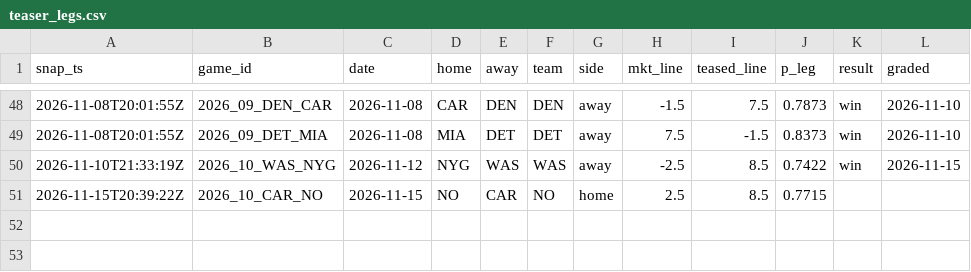
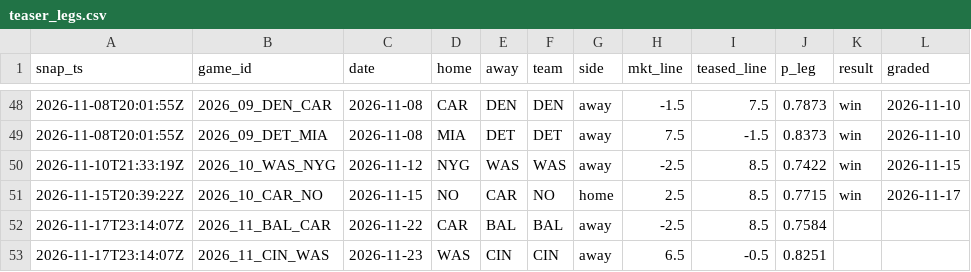
Before and after one commit to azcal/mbm-data, a CSV file: ledger/teaser_legs.csv, drawn as a sheet; only a part is shown, gaps mark what is left out.

Commit message:
alt ledger 2026-11-17

```diff
--- a/ledger/teaser_legs.csv
+++ b/ledger/teaser_legs.csv
@@ -50,2 +50,4 @@ snap_ts,game_id,date,home,away,team,side,mkt_line,teased_line,p_leg,result,grade
 2026-11-10T21:33:19Z,2026_10_WAS_NYG,2026-11-12,NYG,WAS,WAS,away,-2.5,8.5,0.7422,win,2026-11-15
-2026-11-15T20:39:22Z,2026_10_CAR_NO,2026-11-15,NO,CAR,NO,home,2.5,8.5,0.7715,,
+2026-11-15T20:39:22Z,2026_10_CAR_NO,2026-11-15,NO,CAR,NO,home,2.5,8.5,0.7715,win,2026-11-17
+2026-11-17T23:14:07Z,2026_11_BAL_CAR,2026-11-22,CAR,BAL,BAL,away,-2.5,8.5,0.7584,,
+2026-11-17T23:14:07Z,2026_11_CIN_WAS,2026-11-23,WAS,CIN,CIN,away,6.5,-0.5,0.8251,,
```
